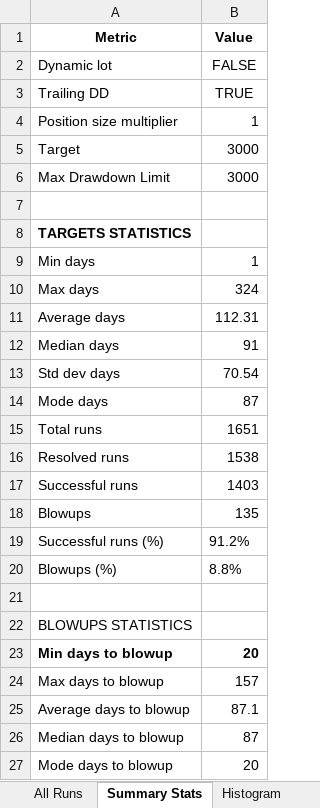
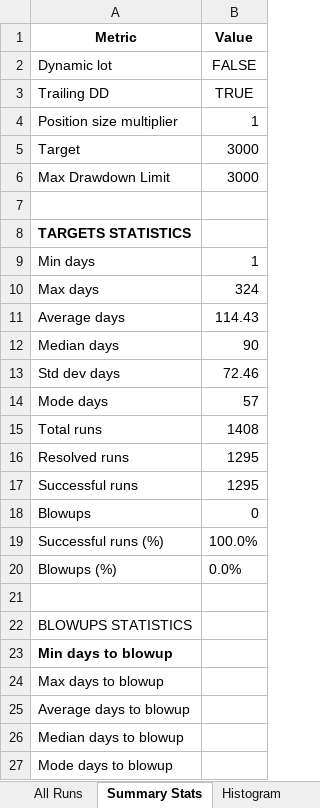
Before and after one commit to Soho36/1500_count, an Excel workbook: all_times/Runs_reports_static_lot/all_times_static_pnl_growth_report_TR3000_DD3000_SZ1_TDDTrue.xlsx, sheet Summary Stats, drawn as a sheet; values as stored, in another font and other column widths than the file's, no borders; the diff names each change by its address in the sheet, - before the commit and + after, or states it on an @@ line.

```diff
--- a/all_times/Runs_reports_static_lot/all_times_static_pnl_growth_report_TR3000_DD3000_SZ1_TDDTrue.xlsx (sheet Summary Stats)
+++ b/all_times/Runs_reports_static_lot/all_times_static_pnl_growth_report_TR3000_DD3000_SZ1_TDDTrue.xlsx (sheet Summary Stats)
-B11 (Value): 112.31
+B11 (Value): 114.43
-B12 (Value): 91
+B12 (Value): 90
-B13 (Value): 70.54
+B13 (Value): 72.46
-B14 (Value): 87
+B14 (Value): 57
-B15 (Value): 1651
+B15 (Value): 1408
-B16 (Value): 1538
+B16 (Value): 1295
-B17 (Value): 1403
+B17 (Value): 1295
-B18 (Value): 135
+B18 (Value): 0
-B19 (Value): 91.2%
+B19 (Value): 100.0%
-B20 (Value): 8.8%
+B20 (Value): 0.0%
-B23 (Value): 20
+B23 (Value): (empty)
-B24 (Value): 157
+B24 (Value): (empty)
-B25 (Value): 87.1
+B25 (Value): (empty)
-B26 (Value): 87
+B26 (Value): (empty)
-B27 (Value): 20
+B27 (Value): (empty)
```
Also changed, not shown: sheet All Runs, sheet Histogram, 2 other files.
